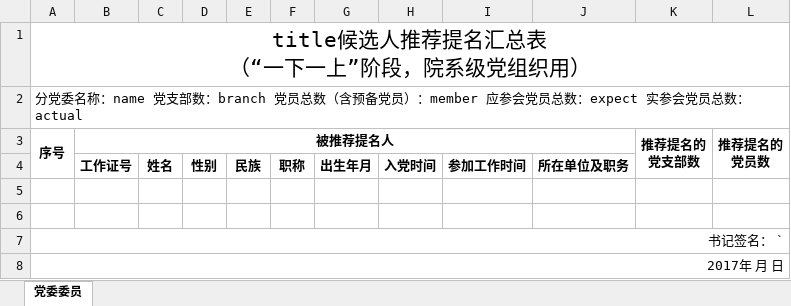
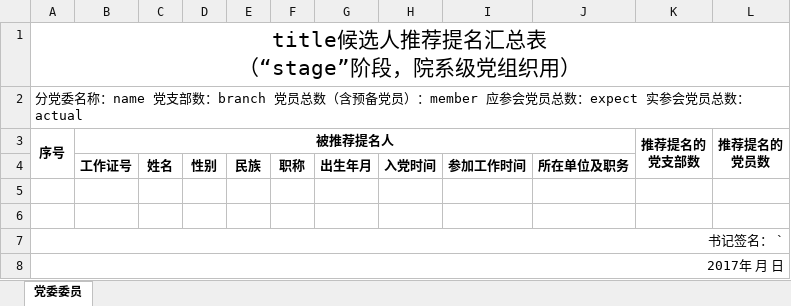
Before and after one commit to xvchaoqun/owip, an Excel workbook: src/main/resources/xlsx/pcs/wy-2-1.xlsx, sheet 党委委员, drawn as a sheet; values as stored, in another font and other column widths than the file's, no borders; ↵ is a line break in a cell; the diff names each change by its address in the sheet, - before the commit and + after, or states it on an @@ line.

```diff
--- a/src/main/resources/xlsx/pcs/wy-2-1.xlsx (sheet 党委委员)
+++ b/src/main/resources/xlsx/pcs/wy-2-1.xlsx (sheet 党委委员)
-A1 (序号): title候选人推荐提名汇总表 ↵ （“一下一上”阶段，院系级党组织用）
+A1 (序号): title候选人推荐提名汇总表 ↵ （“stage”阶段，院系级党组织用）
```
Also changed, not shown: src/main/resources/xlsx/pcs/re-3.xlsx, src/main/resources/xlsx/pcs/re-6.xlsx, 22 other files.
